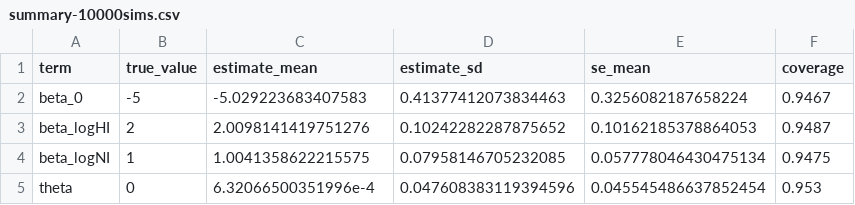
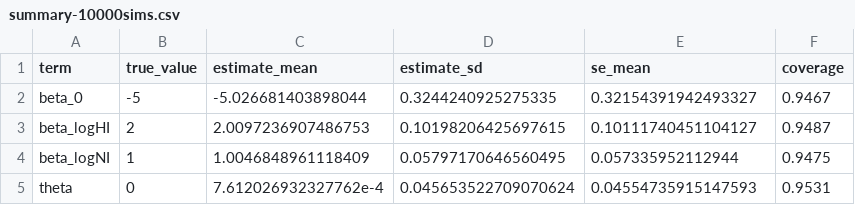
Before and after one commit to khvorov45/dunmle, a CSV file: verification/summary-10000sims.csv, drawn as a sheet.

Commit message:
added new verification set [ci skip]

```diff
--- a/verification/summary-10000sims.csv
+++ b/verification/summary-10000sims.csv
@@ -1,5 +1,5 @@
 term,true_value,estimate_mean,estimate_sd,se_mean,coverage
-beta_0,-5,-5.029223683407583,0.41377412073834463,0.3256082187658224,0.9467
-beta_logHI,2,2.0098141419751276,0.10242282287875652,0.10162185378864053,0.9487
-beta_logNI,1,1.0041358622215575,0.07958146705232085,0.057778046430475134,0.9475
-theta,0,6.32066500351996e-4,0.047608383119394596,0.045545486637852454,0.953
+beta_0,-5,-5.026681403898044,0.3244240925275335,0.32154391942493327,0.9467
+beta_logHI,2,2.0097236907486753,0.10198206425697615,0.10111740451104127,0.9487
+beta_logNI,1,1.0046848961118409,0.05797170646560495,0.057335952112944,0.9475
+theta,0,7.612026932327762e-4,0.045653522709070624,0.04554735915147593,0.9531
```
Also changed, not shown: 3 other files.
